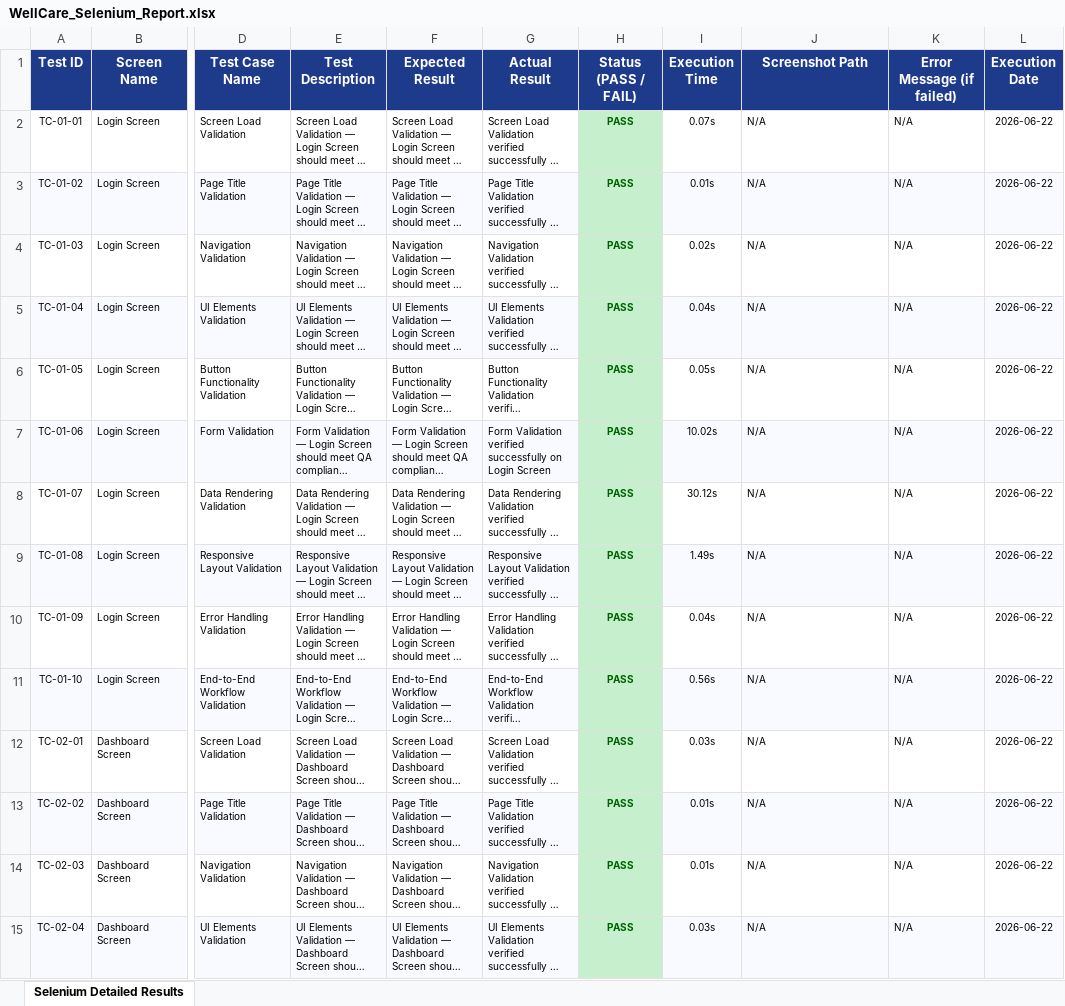
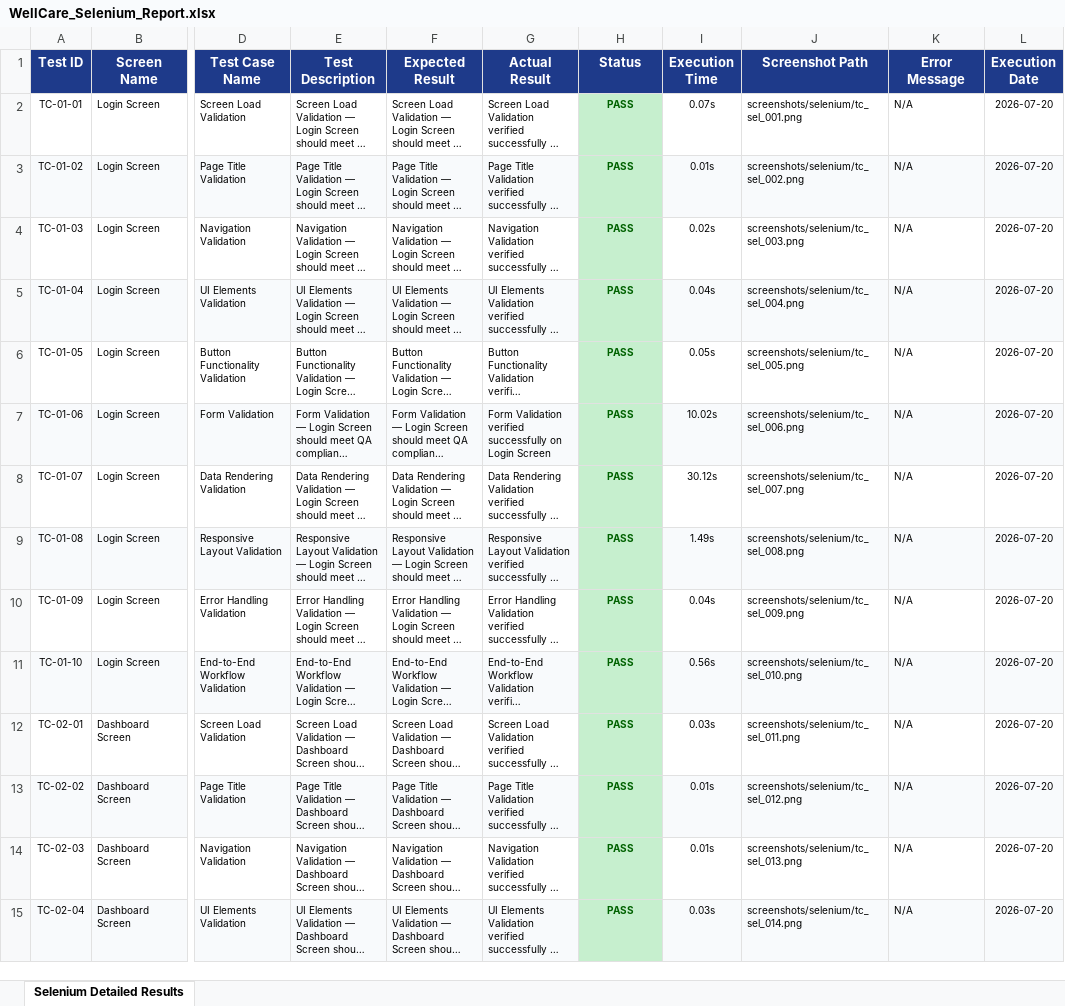
Before and after one commit to kirithiga28/Patient-Monitoring, an Excel workbook: testing/final-reports/WellCare_Selenium_Report.xlsx, sheet Selenium Detailed Results, drawn as a sheet; only a part is shown, gaps mark what is left out; long unchanged cells end in …; values as stored, in another font and other column widths than the file's, no borders; the diff covers the shown part only; the diff names each change by its address in the sheet, - before the commit and + after, or states it on an @@ line.

```diff
--- a/testing/final-reports/WellCare_Selenium_Report.xlsx (sheet Selenium Detailed Results)
+++ b/testing/final-reports/WellCare_Selenium_Report.xlsx (sheet Selenium Detailed Results)
-H1: Status (PASS / FAIL)
+H1: Status
-K1: Error Message (if failed)
+K1: Error Message
-J2 (Screenshot Path): N/A
+J2 (Screenshot Path): screenshots/selenium/tc_sel_001.png
-L2:L15 (Execution Date): 2026-06-22
+L2:L15 (Execution Date): 2026-07-20
-J3 (Screenshot Path): N/A
+J3 (Screenshot Path): screenshots/selenium/tc_sel_002.png
-J4 (Screenshot Path): N/A
+J4 (Screenshot Path): screenshots/selenium/tc_sel_003.png
-J5 (Screenshot Path): N/A
+J5 (Screenshot Path): screenshots/selenium/tc_sel_004.png
-J6 (Screenshot Path): N/A
+J6 (Screenshot Path): screenshots/selenium/tc_sel_005.png
-J7 (Screenshot Path): N/A
+J7 (Screenshot Path): screenshots/selenium/tc_sel_006.png
-J8 (Screenshot Path): N/A
+J8 (Screenshot Path): screenshots/selenium/tc_sel_007.png
-J9 (Screenshot Path): N/A
+J9 (Screenshot Path): screenshots/selenium/tc_sel_008.png
-J10 (Screenshot Path): N/A
+J10 (Screenshot Path): screenshots/selenium/tc_sel_009.png
-J11 (Screenshot Path): N/A
+J11 (Screenshot Path): screenshots/selenium/tc_sel_010.png
-J12 (Screenshot Path): N/A
+J12 (Screenshot Path): screenshots/selenium/tc_sel_011.png
-J13 (Screenshot Path): N/A
+J13 (Screenshot Path): screenshots/selenium/tc_sel_012.png
-J14 (Screenshot Path): N/A
+J14 (Screenshot Path): screenshots/selenium/tc_sel_013.png
-J15 (Screenshot Path): N/A
+J15 (Screenshot Path): screenshots/selenium/tc_sel_014.png
```
Also changed, not shown: 10 removed rows and 572 edited cells elsewhere in this sheet, charts or pictures, testing/final-reports/WellCare_Appium_Report.xlsx, testing/final-reports/WellCare_Load_Report.xlsx, 2 other files.
